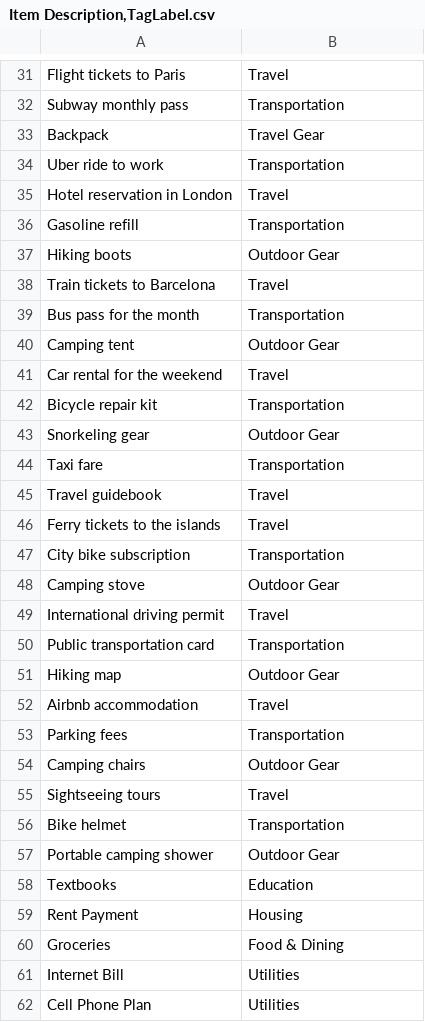
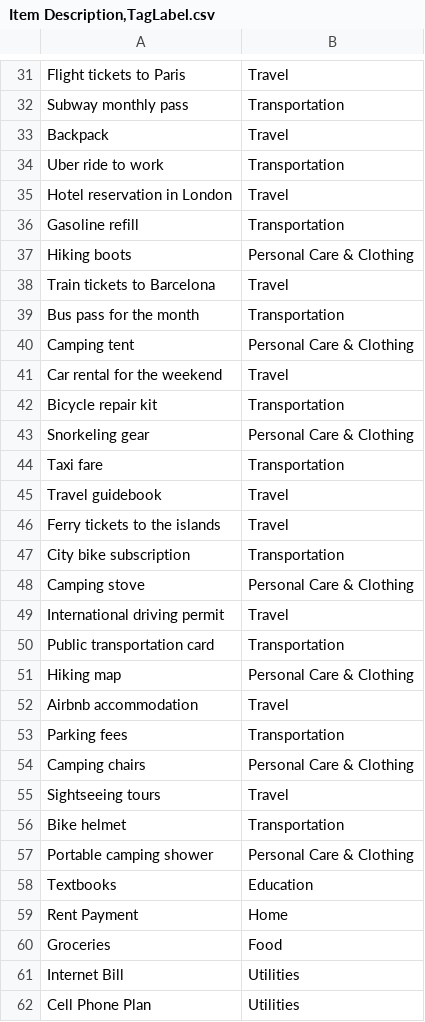
Before and after one commit to JohnEdwards700/Machine_Learning, a CSV file: budget_app/Item Description,TagLabel.csv, drawn as a sheet; only a part is shown, gaps mark what is left out; the diff covers the shown part only.

Commit message:
update dataset

```diff
--- a/budget_app/Item Description,TagLabel.csv
+++ b/budget_app/Item Description,TagLabel.csv
@@ -32,3 +32,3 @@ Flight tickets to Paris,Travel
 Subway monthly pass,Transportation
-Backpack,Travel Gear
+Backpack,Travel
 Uber ride to work,Transportation
@@ -36,9 +36,9 @@ Hotel reservation in London,Travel
 Gasoline refill,Transportation
-Hiking boots,Outdoor Gear
+Hiking boots,Personal Care & Clothing
 Train tickets to Barcelona,Travel
 Bus pass for the month,Transportation
-Camping tent,Outdoor Gear
+Camping tent,Personal Care & Clothing
 Car rental for the weekend,Travel
 Bicycle repair kit,Transportation
-Snorkeling gear,Outdoor Gear
+Snorkeling gear,Personal Care & Clothing
 Taxi fare,Transportation
@@ -47,15 +47,15 @@ Ferry tickets to the islands,Travel
 City bike subscription,Transportation
-Camping stove,Outdoor Gear
+Camping stove,Personal Care & Clothing
 International driving permit,Travel
 Public transportation card,Transportation
-Hiking map,Outdoor Gear
+Hiking map,Personal Care & Clothing
 Airbnb accommodation,Travel
 Parking fees,Transportation
-Camping chairs,Outdoor Gear
+Camping chairs,Personal Care & Clothing
 Sightseeing tours,Travel
 Bike helmet,Transportation
-Portable camping shower,Outdoor Gear
+Portable camping shower,Personal Care & Clothing
 Textbooks,Education
-Rent Payment,Housing
-Groceries,Food & Dining
+Rent Payment,Home
+Groceries,Food
 Internet Bill,Utilities
```
Also changed, not shown: 1 added row, 1 removed row and 57 edited cells elsewhere in this file, 2 other files.
